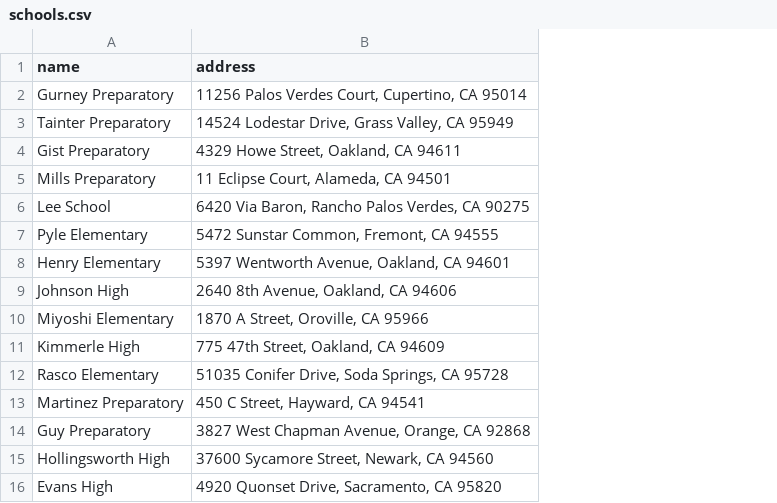
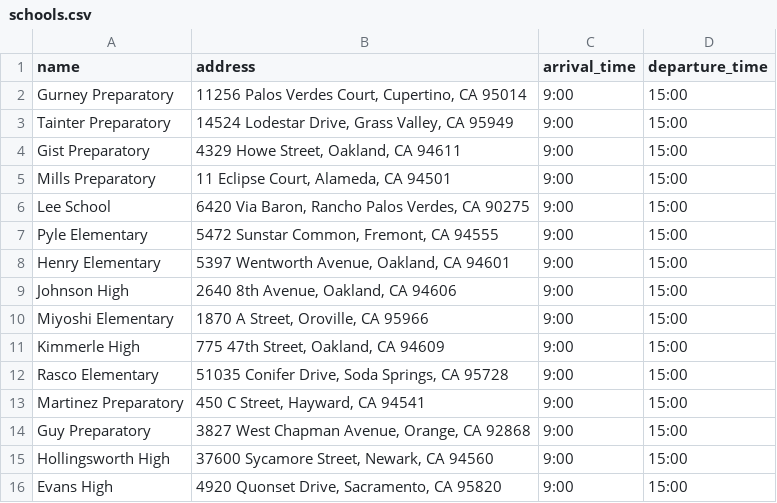
Before and after one commit to muthuArivoli/school-bus-planner, a CSV file: app/data/schools.csv, drawn as a sheet; the diff names each change by its address in the sheet, - before the commit and + after, or states it on an @@ line.

Commit message:
got all check completeness working and fixed database seeding for schools since arrival and departure time are required '

```diff
--- a/app/data/schools.csv
+++ b/app/data/schools.csv
+column C (arrival_time), rows 2-16: all 9:00
+column D (departure_time), rows 2-16: all 15:00
```
Also changed, not shown: 3 other files.
